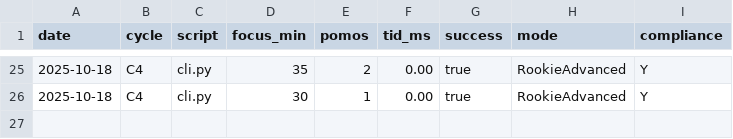
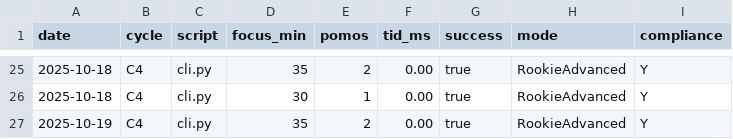
Before and after one commit to JohnnyHyytiainen/space_bridge, a CSV file: results.csv, drawn as a sheet; only a part is shown, gaps mark what is left out; the diff names each change by its address in the sheet, - before the commit and + after, or states it on an @@ line.

Commit message:
c4(cli): help polish (metavar), central input guard, results.csv

```diff
--- a/results.csv
+++ b/results.csv
+row 27: 2025-10-19 | C4 | cli.py | 35 | 2 | 0.00 | true | RookieAdvanced | Y
```
Also changed, not shown: 1 other file.
